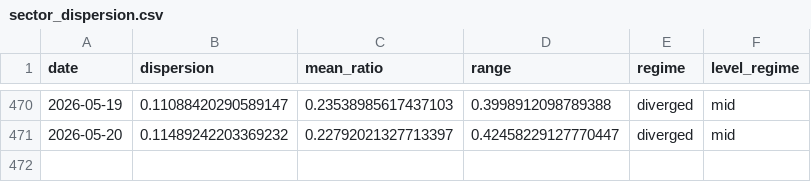
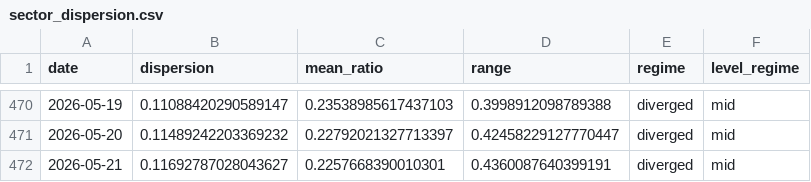
Before and after one commit to sydcurie/uptrend-dashboard, a CSV file: data/sector_dispersion.csv, drawn as a sheet; only a part is shown, gaps mark what is left out.

```diff
--- a/data/sector_dispersion.csv
+++ b/data/sector_dispersion.csv
@@ -471 +471,2 @@ date,dispersion,mean_ratio,range,regime,level_regime
 2026-05-20,0.11489242203369232,0.22792021327713397,0.42458229127770447,diverged,mid
+2026-05-21,0.11692787028043627,0.2257668390010301,0.4360087640399191,diverged,mid
```
Also changed, not shown: data/industry_summary.csv, data/sector_summary.csv, 2 other files.
